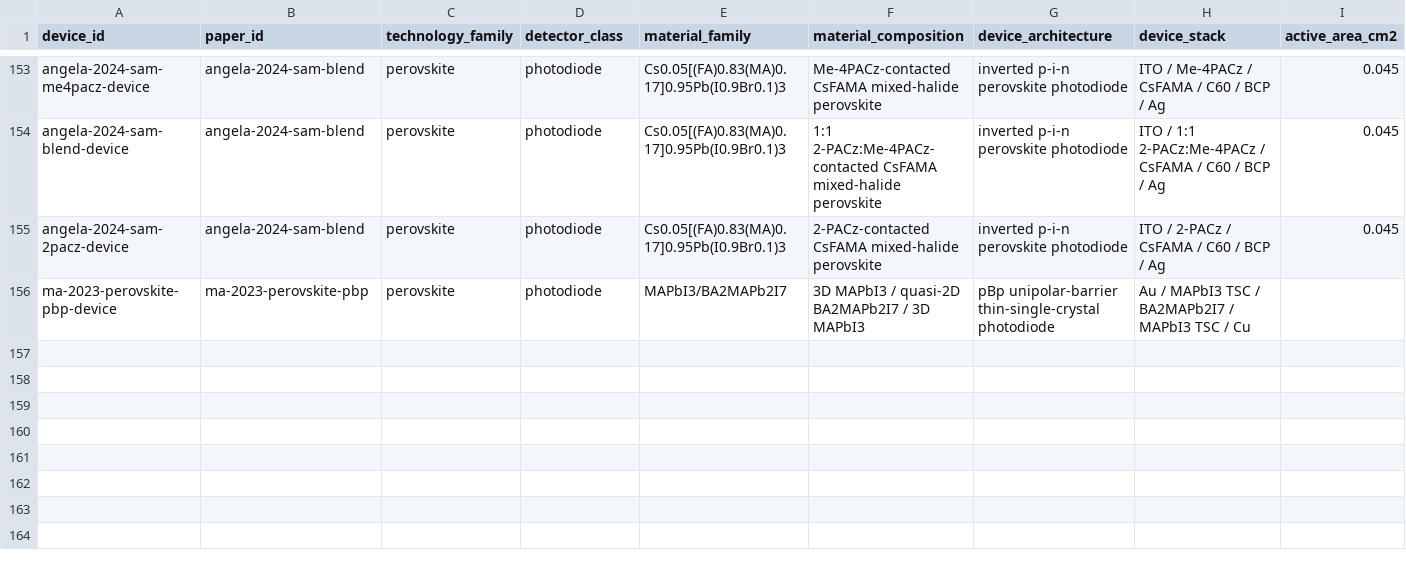
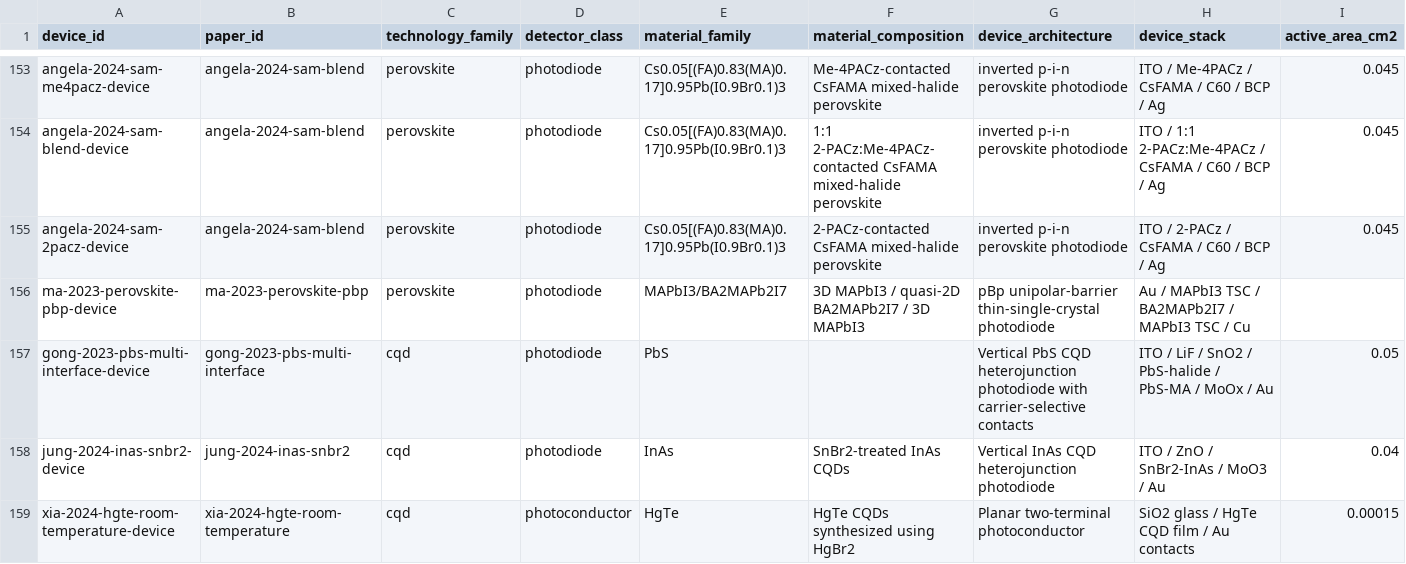
Before and after one commit to Shlok-Joseph-Paul/cQD-Detector-Compiler-and-Verifier, a CSV file: data/devices.csv, drawn as a sheet; only a part is shown, gaps mark what is left out; rows hold the shown columns only; the diff names each change by its address in the sheet, - before the commit and + after, or states it on an @@ line.

```diff
--- a/data/devices.csv
+++ b/data/devices.csv
+row 157: gong-2023-pbs-multi-interface-device | gong-2023-pbs-multi-interface | cqd | photodiode | PbS |  | Vertical PbS CQD heterojunction photodiode with carrier-selective contacts | ITO / LiF / SnO2 / PbS-halide / PbS-MA / MoOx / Au | 0.05
+row 158: jung-2024-inas-snbr2-device | jung-2024-inas-snbr2 | cqd | photodiode | InAs | SnBr2-treated InAs CQDs | Vertical InAs CQD heterojunction photodiode | ITO / ZnO / SnBr2-InAs / MoO3 / Au | 0.04
+row 159: xia-2024-hgte-room-temperature-device | xia-2024-hgte-room-temperature | cqd | photoconductor | HgTe | HgTe CQDs synthesized using HgBr2 | Planar two-terminal photoconductor | SiO2 glass / HgTe CQD film / Au contacts | 0.00015
```
Also changed, not shown: data/measurements.csv, data/papers.csv, 3 other files.
